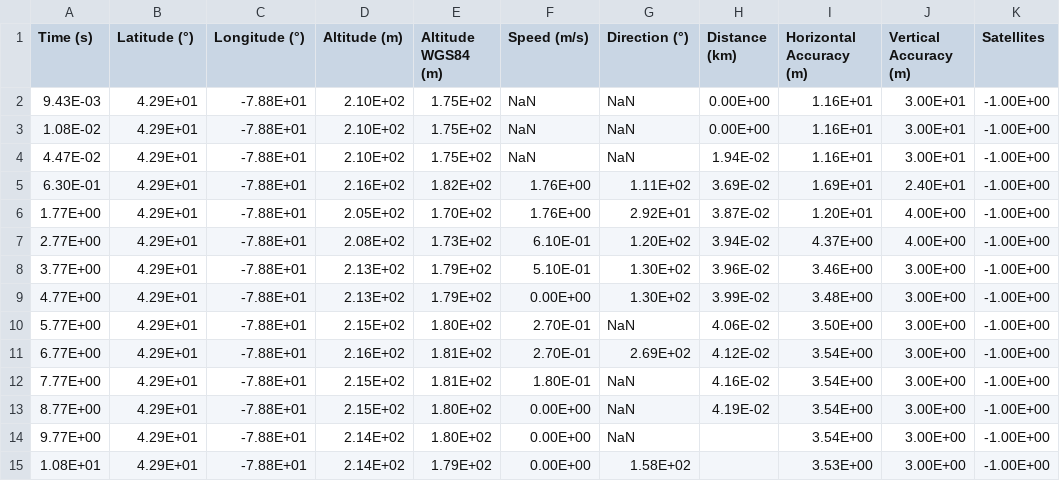
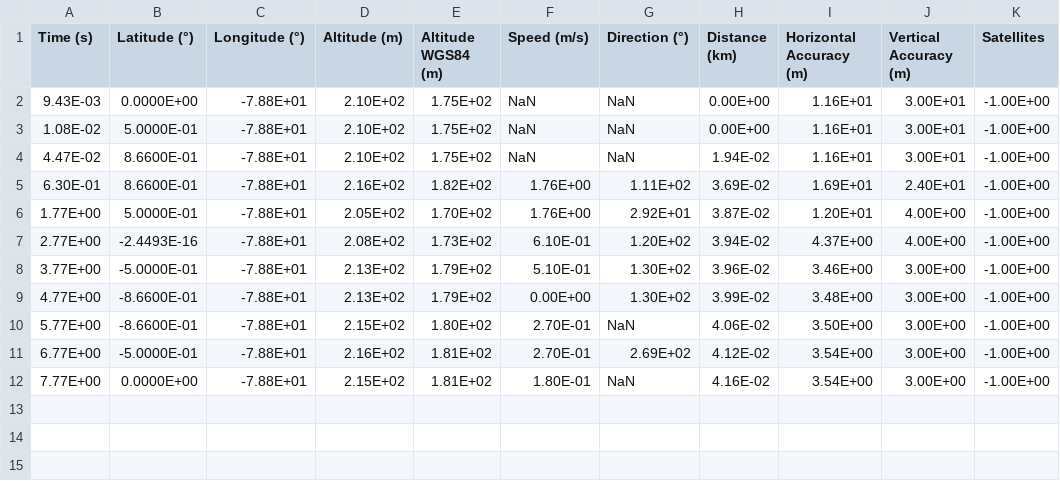
Before and after one commit to ubsuny/CP1-24-final, a CSV file: Tolani4/Data/LL014_sinwalk14.csv, drawn as a sheet.

```diff
--- a/Tolani4/Data/LL014_sinwalk14.csv
+++ b/Tolani4/Data/LL014_sinwalk14.csv
@@ -1,15 +1,12 @@
 Time (s),Latitude (°),Longitude (°),Altitude (m),Altitude WGS84 (m),Speed (m/s),Direction (°),Distance (km),Horizontal Accuracy (m),Vertical Accuracy (m),Satellites
-9.43E-03,4.29E+01,-7.88E+01,2.10E+02,1.75E+02,NaN,NaN,0.00E+00,1.16E+01,3.00E+01,-1.00E+00
-1.08E-02,4.29E+01,-7.88E+01,2.10E+02,1.75E+02,NaN,NaN,0.00E+00,1.16E+01,3.00E+01,-1.00E+00
-4.47E-02,4.29E+01,-7.88E+01,2.10E+02,1.75E+02,NaN,NaN,1.94E-02,1.16E+01,3.00E+01,-1.00E+00
-6.30E-01,4.29E+01,-7.88E+01,2.16E+02,1.82E+02,1.76E+00,1.11E+02,3.69E-02,1.69E+01,2.40E+01,-1.00E+00
-1.77E+00,4.29E+01,-7.88E+01,2.05E+02,1.70E+02,1.76E+00,2.92E+01,3.87E-02,1.20E+01,4.00E+00,-1.00E+00
-2.77E+00,4.29E+01,-7.88E+01,2.08E+02,1.73E+02,6.10E-01,1.20E+02,3.94E-02,4.37E+00,4.00E+00,-1.00E+00
-3.77E+00,4.29E+01,-7.88E+01,2.13E+02,1.79E+02,5.10E-01,1.30E+02,3.96E-02,3.46E+00,3.00E+00,-1.00E+00
-4.77E+00,4.29E+01,-7.88E+01,2.13E+02,1.79E+02,0.00E+00,1.30E+02,3.99E-02,3.48E+00,3.00E+00,-1.00E+00
-5.77E+00,4.29E+01,-7.88E+01,2.15E+02,1.80E+02,2.70E-01,NaN,4.06E-02,3.50E+00,3.00E+00,-1.00E+00
-6.77E+00,4.29E+01,-7.88E+01,2.16E+02,1.81E+02,2.70E-01,2.69E+02,4.12E-02,3.54E+00,3.00E+00,-1.00E+00
-7.77E+00,4.29E+01,-7.88E+01,2.15E+02,1.81E+02,1.80E-01,NaN,4.16E-02,3.54E+00,3.00E+00,-1.00E+00
-8.77E+00,4.29E+01,-7.88E+01,2.15E+02,1.80E+02,0.00E+00,NaN,4.19E-02,3.54E+00,3.00E+00,-1.00E+00
-9.77E+00,4.29E+01,-7.88E+01,2.14E+02,1.80E+02,0.00E+00,NaN,,3.54E+00,3.00E+00,-1.00E+00
-1.08E+01,4.29E+01,-7.88E+01,2.14E+02,1.79E+02,0.00E+00,1.58E+02,,3.53E+00,3.00E+00,-1.00E+00
+9.43E-03,0.0000E+00,-7.88E+01,2.10E+02,1.75E+02,NaN,NaN,0.00E+00,1.16E+01,3.00E+01,-1.00E+00
+1.08E-02,5.0000E-01,-7.88E+01,2.10E+02,1.75E+02,NaN,NaN,0.00E+00,1.16E+01,3.00E+01,-1.00E+00
+4.47E-02,8.6600E-01,-7.88E+01,2.10E+02,1.75E+02,NaN,NaN,1.94E-02,1.16E+01,3.00E+01,-1.00E+00
+6.30E-01,8.6600E-01,-7.88E+01,2.16E+02,1.82E+02,1.76E+00,1.11E+02,3.69E-02,1.69E+01,2.40E+01,-1.00E+00
+1.77E+00,5.0000E-01,-7.88E+01,2.05E+02,1.70E+02,1.76E+00,2.92E+01,3.87E-02,1.20E+01,4.00E+00,-1.00E+00
+2.77E+00,-2.4493E-16,-7.88E+01,2.08E+02,1.73E+02,6.10E-01,1.20E+02,3.94E-02,4.37E+00,4.00E+00,-1.00E+00
+3.77E+00,-5.0000E-01,-7.88E+01,2.13E+02,1.79E+02,5.10E-01,1.30E+02,3.96E-02,3.46E+00,3.00E+00,-1.00E+00
+4.77E+00,-8.6600E-01,-7.88E+01,2.13E+02,1.79E+02,0.00E+00,1.30E+02,3.99E-02,3.48E+00,3.00E+00,-1.00E+00
+5.77E+00,-8.6600E-01,-7.88E+01,2.15E+02,1.80E+02,2.70E-01,NaN,4.06E-02,3.50E+00,3.00E+00,-1.00E+00
+6.77E+00,-5.0000E-01,-7.88E+01,2.16E+02,1.81E+02,2.70E-01,2.69E+02,4.12E-02,3.54E+00,3.00E+00,-1.00E+00
+7.77E+00,0.0000E+00,-7.88E+01,2.15E+02,1.81E+02,1.80E-01,NaN,4.16E-02,3.54E+00,3.00E+00,-1.00E+00
```
Also changed, not shown: Tolani4/Data/LL009_sinwalk9.csv, Tolani4/Data/LL010_sinwalk10.csv, 8 other files.
